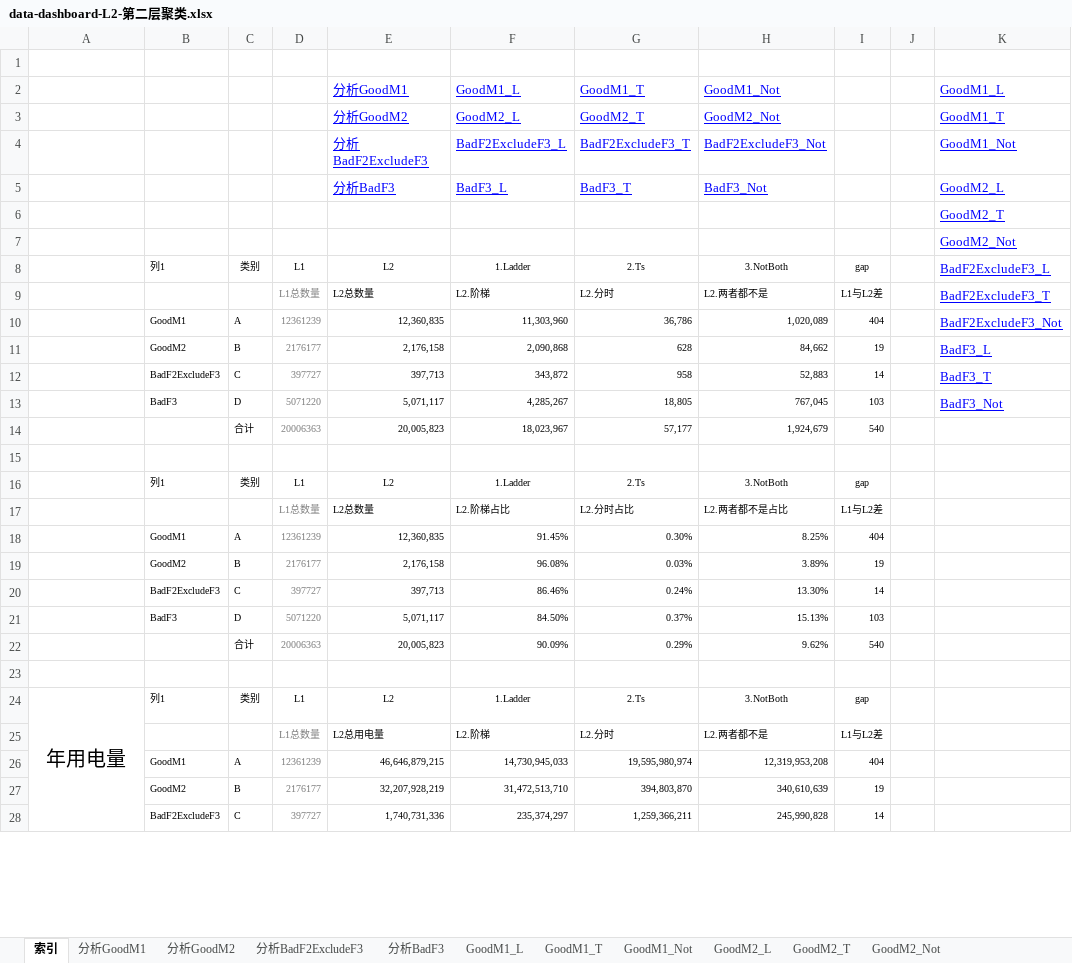
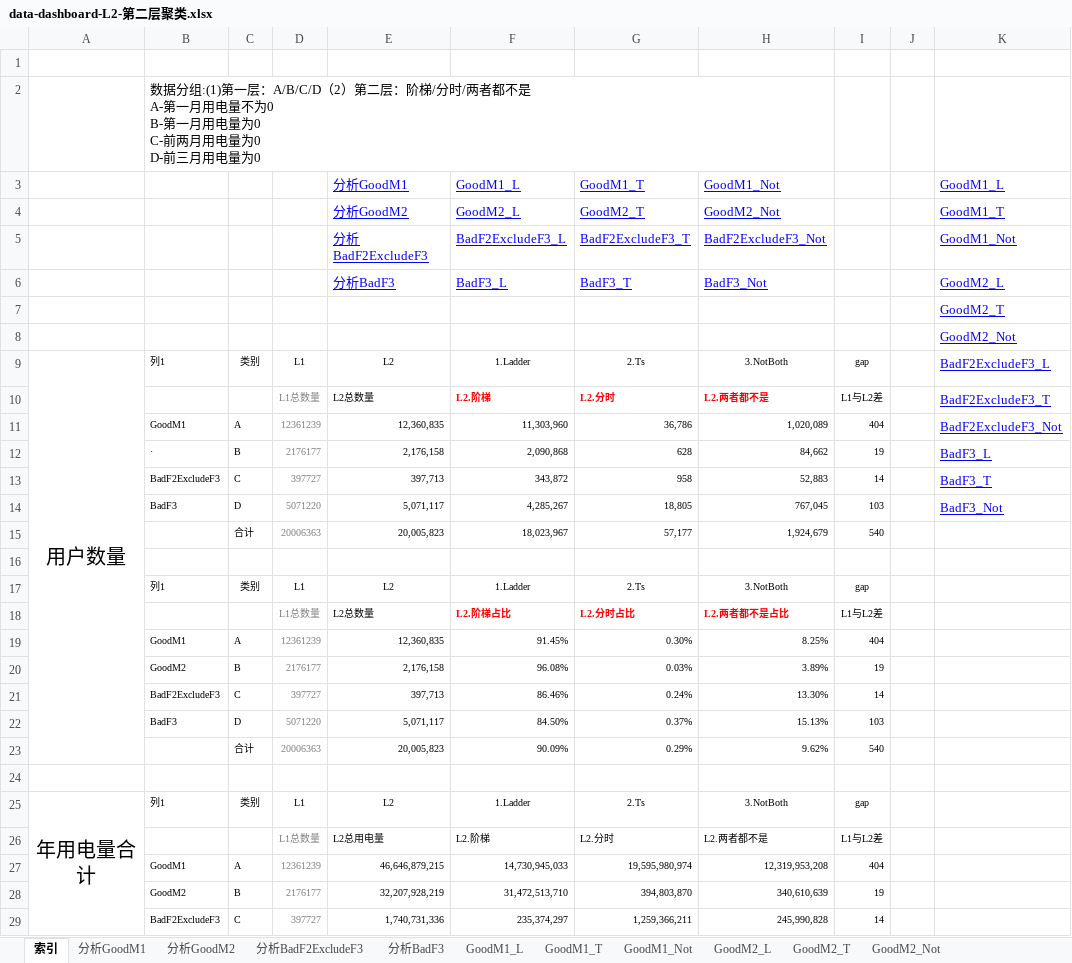
Before and after one commit to BreezeWu/hadoop-ws, an Excel workbook: spark-ws/MLlib/result-data/data-dashboard-L2-第二层聚类.xlsx, sheet 索引, drawn as a sheet; only a part is shown; values as stored, in another font and other column widths than the file's, no borders; table styles not drawn; addresses are those after the commit; ↵ is a line break in a cell; the diff names each change by its address in the sheet, - before the commit and + after, or states it on an @@ line.

```diff
--- a/spark-ws/MLlib/result-data/data-dashboard-L2-第二层聚类.xlsx (sheet 索引)
+++ b/spark-ws/MLlib/result-data/data-dashboard-L2-第二层聚类.xlsx (sheet 索引)
+row 2:  | 数据分组:(1)第一层：A/B/C/D（2）第二层：阶梯/分时/两者都不是 ↵ A-第一月用电量不为0 ↵ B-第一月用电量为0 ↵ C-前两月用电量为0 ↵ D-前三月用电量为0
-A9: (empty)
+A9: 用户数量
+A9:A23 merged
@@ F10:H10 bold: off → on, text colour: black → #FF0000 @@
-B12: GoodM2
+B12: ·
@@ F18:H18 bold: off → on, text colour: black → #FF0000 @@
-A25: 年用电量
+A25: 年用电量合计
```
Also changed, not shown: formulas that keep their value, 1 other file.
